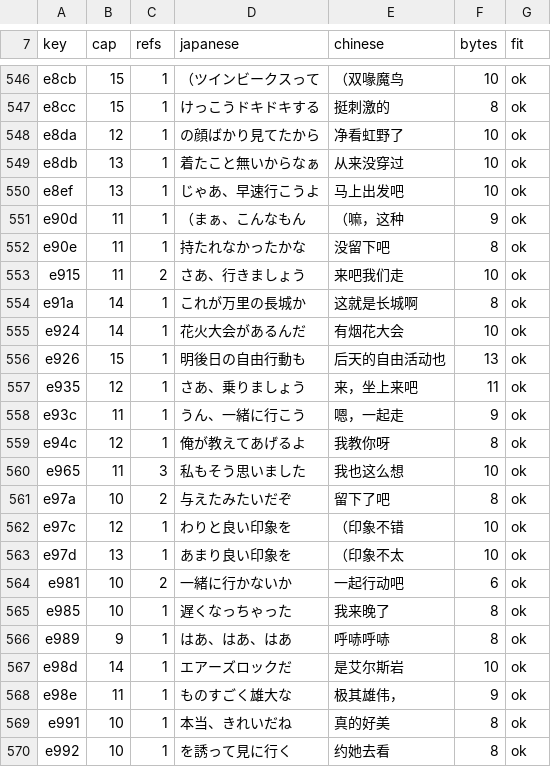
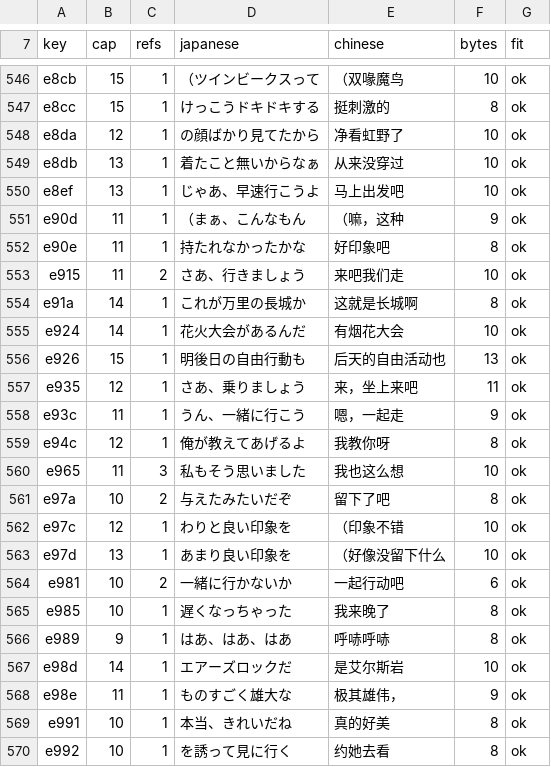
Before and after one commit to vimac/sfc-tokimeki-memorial-zh-localization, a TSV file: translations/phrase_glossary.tsv, drawn as a sheet; only a part is shown, gaps mark what is left out.

Commit message:
批次AL：维护者实机读出的几族文案按定稿并齐（中文镜像 17c91e37…），顺带修好 segtext 少报词典体的读表器（885→968 条 / POOL-steps 真值 231）
- 设置说明那句照原文改成「只能在制定指令计划的夜晚进行」（住在 UI_LINE_ROWS）
- e97d+e90e 两条词典体合成「（好像没留下什么好印象吧。）」，42 个调用框同时生效
- こちらこそ／いいわよ／换我来约你吧？／我才是 接句（段末「。」→「，」=+1 B）
- segtext.codec() 把本镜像字名喂进 Codec.names：简体字格不再被当成参数，词典审计补回 83 条
- 6 个裸「我才是。」框实测是字节墙（余量 0~2 B），连 block0#573 一起留给通读

```diff
--- a/translations/phrase_glossary.tsv
+++ b/translations/phrase_glossary.tsv
@@ -551,3 +551,3 @@ e8ef	13	1	じゃあ、早速行こうよ	马上出发吧	10	ok
 e90d	11	1	（まぁ、こんなもん	（嘛，这种	9	ok
-e90e	11	1	持たれなかったかな	没留下吧	8	ok
+e90e	11	1	持たれなかったかな	好印象吧	8	ok
 e915	11	2	さあ、行きましょう	来吧我们走	10	ok
@@ -562,3 +562,3 @@ e97a	10	2	与えたみたいだぞ	留下了吧	8	ok
 e97c	12	1	わりと良い印象を	（印象不错	10	ok
-e97d	13	1	あまり良い印象を	（印象不太	10	ok
+e97d	13	1	あまり良い印象を	（好像没留下什么	10	ok
 e981	10	2	一緒に行かないか	一起行动吧	6	ok
```
Also changed, not shown: 43 other files.
